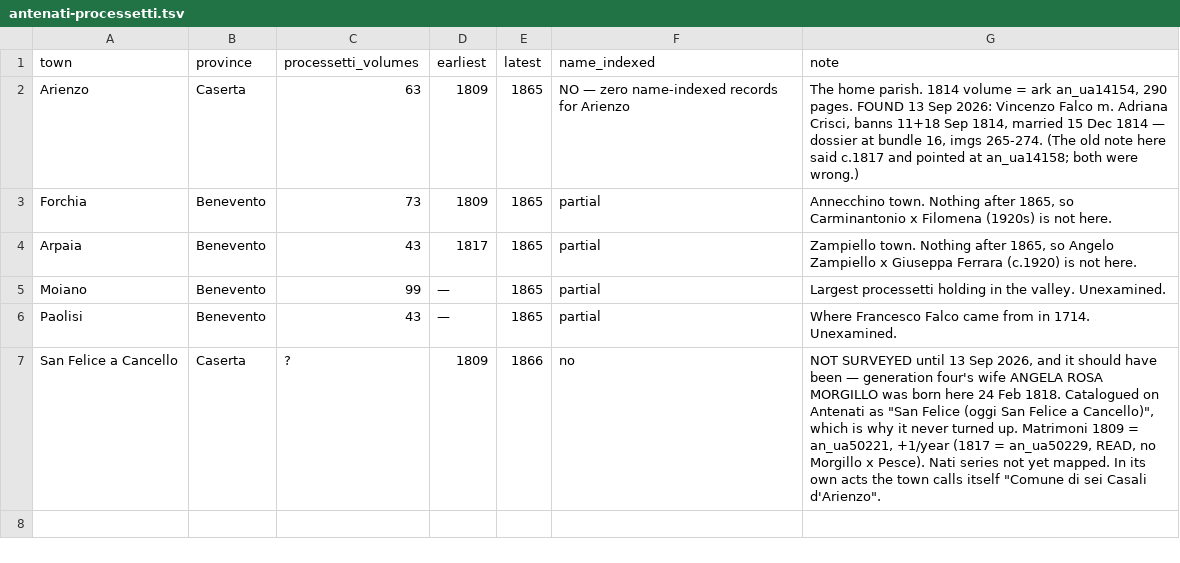
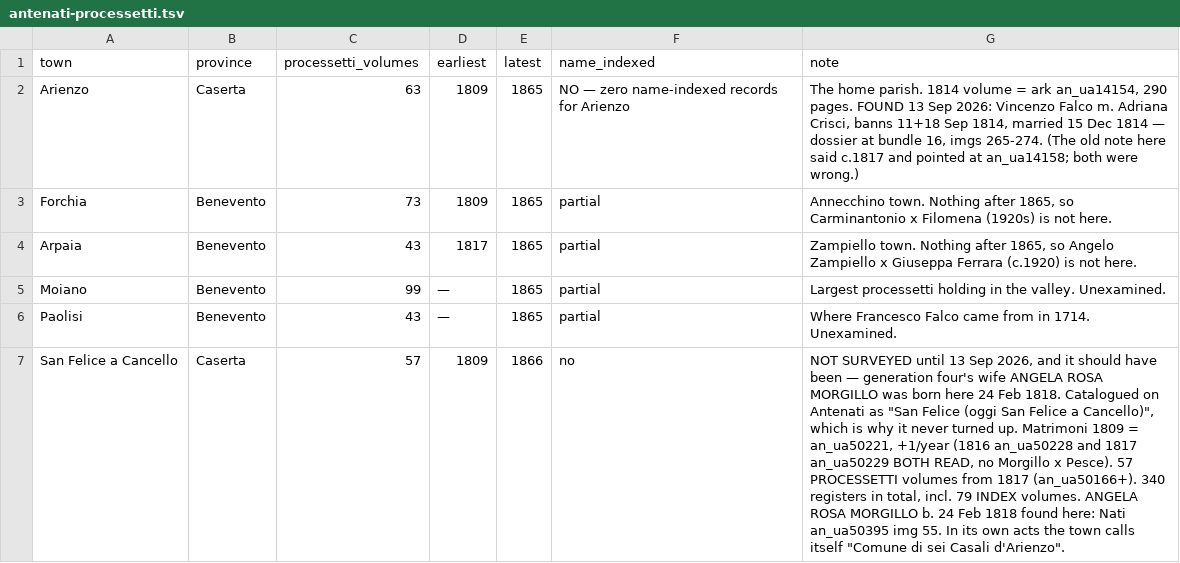
Before and after one commit to daviddef/TheFalco, a TSV file: data/antenati-processetti.tsv, drawn as a sheet; the diff names each change by its address in the sheet, - before the commit and + after, or states it on an @@ line.

```diff
--- a/data/antenati-processetti.tsv
+++ b/data/antenati-processetti.tsv
-C7 (processetti_volumes): ?
+C7 (processetti_volumes): 57
-G7 (note): …an_ua50221, +1/year (1817 = an_ua50229, READ, no Morgillo x Pesce). Nati series not yet mapped. In its…
+G7 (note): …an_ua50221, +1/year (1816 an_ua50228 and 1817 an_ua50229 BOTH READ, no Morgillo x Pesce). 57 PROCESSETTI volumes from 1817 (an_ua50166+). 340 registers in total, incl. 79 INDEX volumes. ANGELA ROSA MORGILLO b. 24 Feb 1818 found here: Nati an_ua50395 img 55. In its…
```
